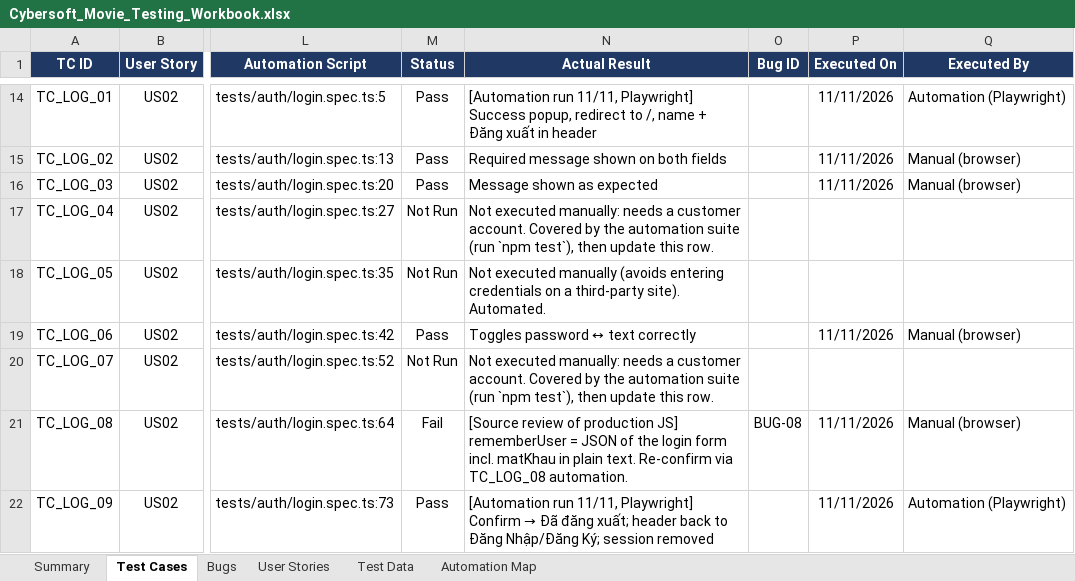
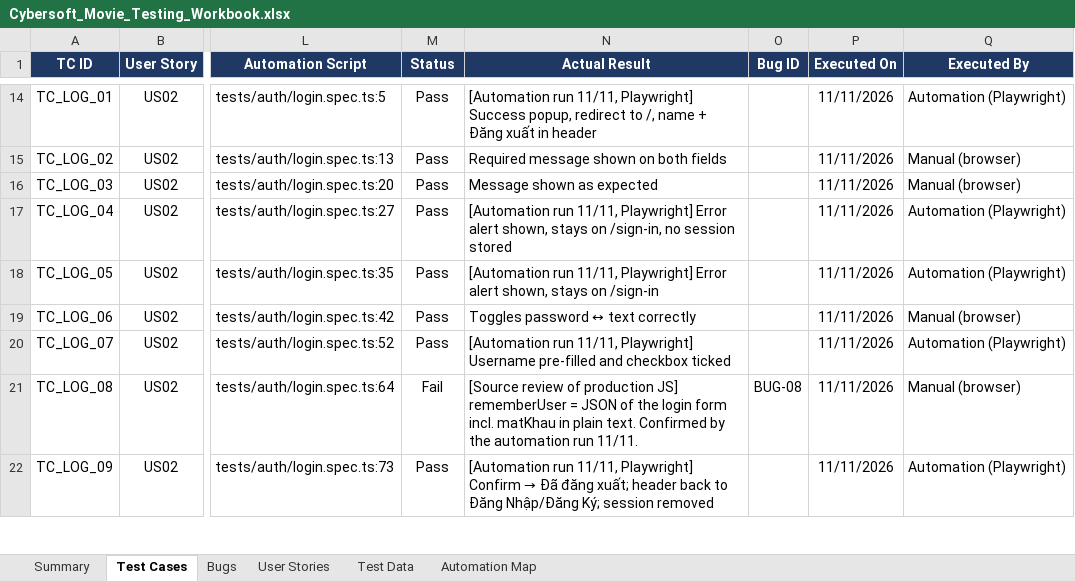
Before and after one commit to zRainyDayz/dnhuy-cybersoft-movie-automation, an Excel workbook: docs/Cybersoft_Movie_Testing_Workbook.xlsx, sheet Test Cases, drawn as a sheet; only a part is shown, gaps mark what is left out; values as stored, in another font and other column widths than the file's, no borders; charts and pictures and conditional formats not drawn; the diff covers the shown part only; the diff names each change by its address in the sheet, - before the commit and + after, or states it on an @@ line.

```diff
--- a/docs/Cybersoft_Movie_Testing_Workbook.xlsx (sheet Test Cases)
+++ b/docs/Cybersoft_Movie_Testing_Workbook.xlsx (sheet Test Cases)
-M17:M18 (Status): Not Run
+M17:M18 (Status): Pass
-N17 (Actual Result): Not executed manually: needs a customer account. Covered by the automation suite (run `npm test`), then update this row.
+N17 (Actual Result): [Automation run 11/11, Playwright] Error alert shown, stays on /sign-in, no session stored
-P17:P18 (Executed On): (empty)
+P17:P18 (Executed On): 11/11/2026
-Q17:Q18 (Executed By): (empty)
+Q17:Q18 (Executed By): Automation (Playwright)
-N18 (Actual Result): Not executed manually (avoids entering credentials on a third-party site). Automated.
+N18 (Actual Result): [Automation run 11/11, Playwright] Error alert shown, stays on /sign-in
-M20 (Status): Not Run
+M20 (Status): Pass
-N20 (Actual Result): Not executed manually: needs a customer account. Covered by the automation suite (run `npm test`), then update this row.
+N20 (Actual Result): [Automation run 11/11, Playwright] Username pre-filled and checkbox ticked
-P20 (Executed On): (empty)
+P20 (Executed On): 11/11/2026
-Q20 (Executed By): (empty)
+Q20 (Executed By): Automation (Playwright)
-N21 (Actual Result): …plain text. Re-confirm via TC_LOG_08 automation.
+N21 (Actual Result): …plain text. Confirmed by the automation run 11/11.
```
Also changed, not shown: 38 edited cells elsewhere in this sheet, sheet User Stories, sheet Summary, sheet Test Data, 5 other files.
